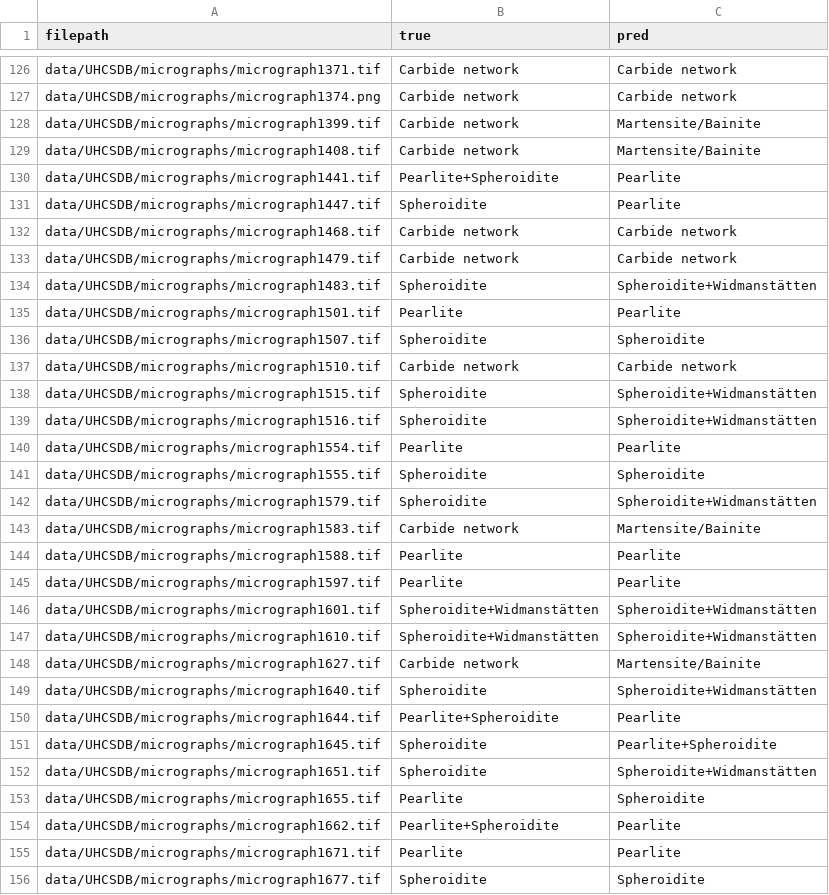
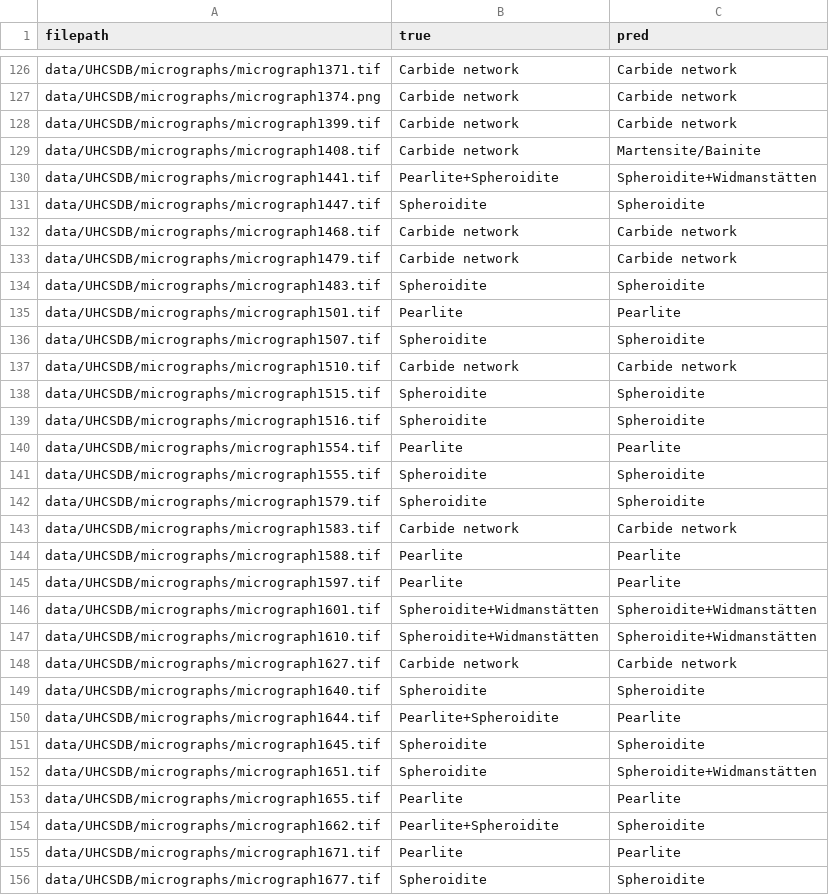
Before and after one commit to jonghunlee05/microstructure-ai, a CSV file: uhcs_microconstituent_predictions.csv, drawn as a sheet; only a part is shown, gaps mark what is left out; the diff covers the shown part only.

Commit message:
Integrated LBP, CNN and Data visulaziation of #components using UMAP

```diff
--- a/uhcs_microconstituent_predictions.csv
+++ b/uhcs_microconstituent_predictions.csv
@@ -127,9 +127,9 @@ data/UHCSDB/micrographs/micrograph1371.tif,Carbide network,Carbide network
 data/UHCSDB/micrographs/micrograph1374.png,Carbide network,Carbide network
-data/UHCSDB/micrographs/micrograph1399.tif,Carbide network,Martensite/Bainite
+data/UHCSDB/micrographs/micrograph1399.tif,Carbide network,Carbide network
 data/UHCSDB/micrographs/micrograph1408.tif,Carbide network,Martensite/Bainite
-data/UHCSDB/micrographs/micrograph1441.tif,Pearlite+Spheroidite,Pearlite
-data/UHCSDB/micrographs/micrograph1447.tif,Spheroidite,Pearlite
+data/UHCSDB/micrographs/micrograph1441.tif,Pearlite+Spheroidite,Spheroidite+Widmanstätten
+data/UHCSDB/micrographs/micrograph1447.tif,Spheroidite,Spheroidite
 data/UHCSDB/micrographs/micrograph1468.tif,Carbide network,Carbide network
 data/UHCSDB/micrographs/micrograph1479.tif,Carbide network,Carbide network
-data/UHCSDB/micrographs/micrograph1483.tif,Spheroidite,Spheroidite+Widmanstätten
+data/UHCSDB/micrographs/micrograph1483.tif,Spheroidite,Spheroidite
 data/UHCSDB/micrographs/micrograph1501.tif,Pearlite,Pearlite
@@ -137,8 +137,8 @@ data/UHCSDB/micrographs/micrograph1507.tif,Spheroidite,Spheroidite
 data/UHCSDB/micrographs/micrograph1510.tif,Carbide network,Carbide network
-data/UHCSDB/micrographs/micrograph1515.tif,Spheroidite,Spheroidite+Widmanstätten
-data/UHCSDB/micrographs/micrograph1516.tif,Spheroidite,Spheroidite+Widmanstätten
+data/UHCSDB/micrographs/micrograph1515.tif,Spheroidite,Spheroidite
+data/UHCSDB/micrographs/micrograph1516.tif,Spheroidite,Spheroidite
 data/UHCSDB/micrographs/micrograph1554.tif,Pearlite,Pearlite
 data/UHCSDB/micrographs/micrograph1555.tif,Spheroidite,Spheroidite
-data/UHCSDB/micrographs/micrograph1579.tif,Spheroidite,Spheroidite+Widmanstätten
-data/UHCSDB/micrographs/micrograph1583.tif,Carbide network,Martensite/Bainite
+data/UHCSDB/micrographs/micrograph1579.tif,Spheroidite,Spheroidite
+data/UHCSDB/micrographs/micrograph1583.tif,Carbide network,Carbide network
 data/UHCSDB/micrographs/micrograph1588.tif,Pearlite,Pearlite
@@ -147,9 +147,9 @@ data/UHCSDB/micrographs/micrograph1601.tif,Spheroidite+Widmanstätten,Spheroidit
 data/UHCSDB/micrographs/micrograph1610.tif,Spheroidite+Widmanstätten,Spheroidite+Widmanstätten
-data/UHCSDB/micrographs/micrograph1627.tif,Carbide network,Martensite/Bainite
-data/UHCSDB/micrographs/micrograph1640.tif,Spheroidite,Spheroidite+Widmanstätten
+data/UHCSDB/micrographs/micrograph1627.tif,Carbide network,Carbide network
+data/UHCSDB/micrographs/micrograph1640.tif,Spheroidite,Spheroidite
 data/UHCSDB/micrographs/micrograph1644.tif,Pearlite+Spheroidite,Pearlite
-data/UHCSDB/micrographs/micrograph1645.tif,Spheroidite,Pearlite+Spheroidite
+data/UHCSDB/micrographs/micrograph1645.tif,Spheroidite,Spheroidite
 data/UHCSDB/micrographs/micrograph1651.tif,Spheroidite,Spheroidite+Widmanstätten
-data/UHCSDB/micrographs/micrograph1655.tif,Pearlite,Spheroidite
-data/UHCSDB/micrographs/micrograph1662.tif,Pearlite+Spheroidite,Pearlite
+data/UHCSDB/micrographs/micrograph1655.tif,Pearlite,Pearlite
+data/UHCSDB/micrographs/micrograph1662.tif,Pearlite+Spheroidite,Spheroidite
 data/UHCSDB/micrographs/micrograph1671.tif,Pearlite,Pearlite
```
Also changed, not shown: 46 edited cells elsewhere in this file, 1 other file.
